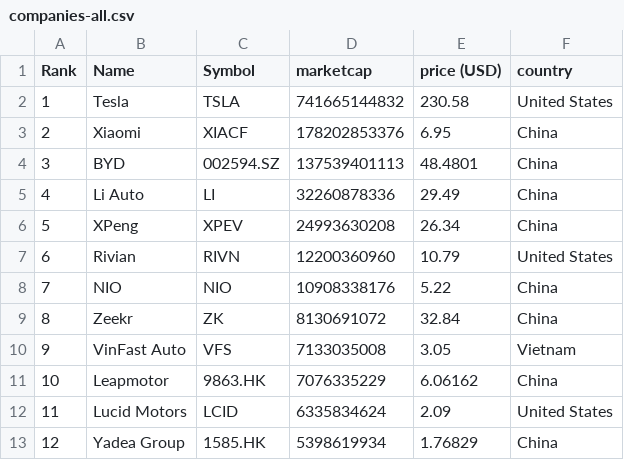
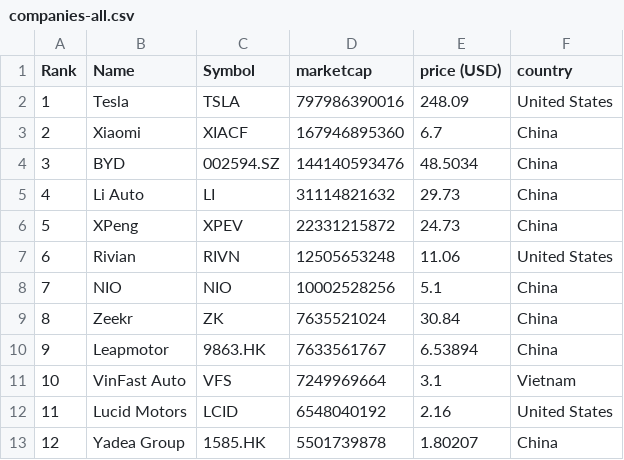
Before and after one commit to sosalemorvan/merida-june-6-2024_artfisica, a CSV file: companies-all.csv, drawn as a sheet; only a part is shown; the diff covers the shown part only.

```diff
--- a/companies-all.csv
+++ b/companies-all.csv
@@ -1,13 +1,13 @@
 "Rank","Name","Symbol","marketcap","price (USD)","country"
-"1","Tesla","TSLA","741665144832","230.58","United States"
-"2","Xiaomi","XIACF","178202853376","6.95","China"
-"3","BYD","002594.SZ","137539401113","48.4801","China"
-"4","Li Auto","LI","32260878336","29.49","China"
-"5","XPeng","XPEV","24993630208","26.34","China"
-"6","Rivian","RIVN","12200360960","10.79","United States"
-"7","NIO","NIO","10908338176","5.22","China"
-"8","Zeekr","ZK","8130691072","32.84","China"
-"9","VinFast Auto","VFS","7133035008","3.05","Vietnam"
-"10","Leapmotor","9863.HK","7076335229","6.06162","China"
-"11","Lucid Motors","LCID","6335834624","2.09","United States"
-"12","Yadea Group","1585.HK","5398619934","1.76829","China"
+"1","Tesla","TSLA","797986390016","248.09","United States"
+"2","Xiaomi","XIACF","167946895360","6.7","China"
+"3","BYD","002594.SZ","144140593476","48.5034","China"
+"4","Li Auto","LI","31114821632","29.73","China"
+"5","XPeng","XPEV","22331215872","24.73","China"
+"6","Rivian","RIVN","12505653248","11.06","United States"
+"7","NIO","NIO","10002528256","5.1","China"
+"8","Zeekr","ZK","7635521024","30.84","China"
+"9","Leapmotor","9863.HK","7633561767","6.53894","China"
+"10","VinFast Auto","VFS","7249969664","3.1","Vietnam"
+"11","Lucid Motors","LCID","6548040192","2.16","United States"
+"12","Yadea Group","1585.HK","5501739878","1.80207","China"
```
Also changed, not shown: 85 edited cells elsewhere in this file, companies-china.csv.
